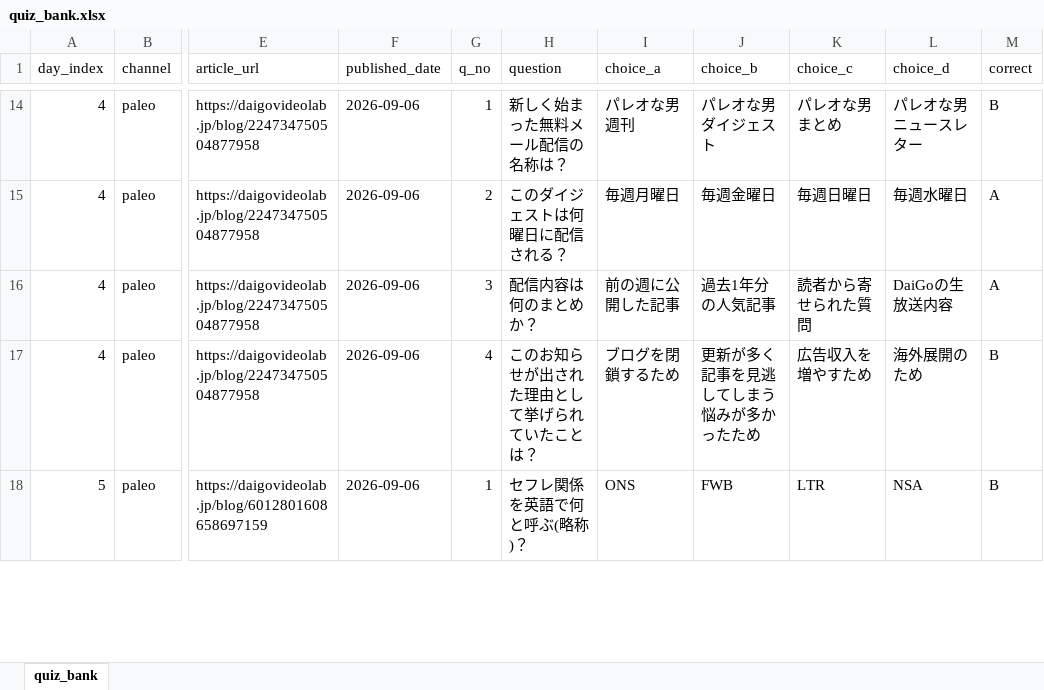
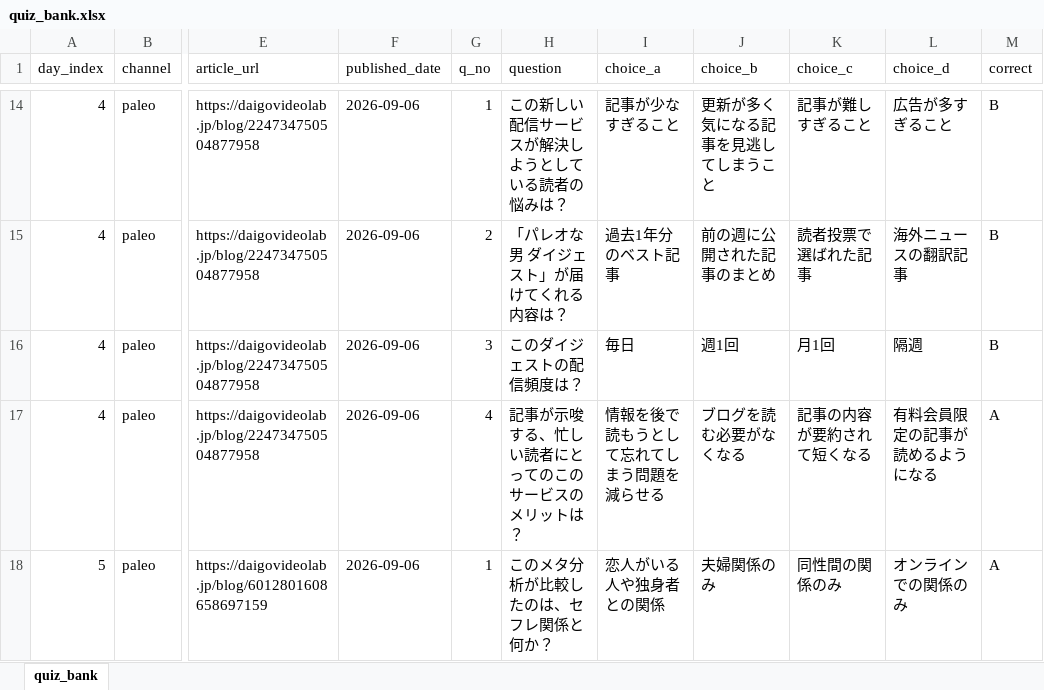
Before and after one commit to flex-moto/book-slack-cloud, an Excel workbook: data/quiz/quiz_bank.xlsx, sheet quiz_bank, drawn as a sheet; only a part is shown, gaps mark what is left out; values as stored, in another font and other column widths than the file's, no borders; the diff covers the shown part only; the diff names each change by its address in the sheet, - before the commit and + after, or states it on an @@ line.

```diff
--- a/data/quiz/quiz_bank.xlsx (sheet quiz_bank)
+++ b/data/quiz/quiz_bank.xlsx (sheet quiz_bank)
-H14 (question): 新しく始まった無料メール配信の名称は？
+H14 (question): この新しい配信サービスが解決しようとしている読者の悩みは？
-I14 (choice_a): パレオな男 週刊
+I14 (choice_a): 記事が少なすぎること
-J14 (choice_b): パレオな男 ダイジェスト
+J14 (choice_b): 更新が多く気になる記事を見逃してしまうこと
-K14 (choice_c): パレオな男 まとめ
+K14 (choice_c): 記事が難しすぎること
-L14 (choice_d): パレオな男 ニュースレター
+L14 (choice_d): 広告が多すぎること
-H15 (question): このダイジェストは何曜日に配信される？
+H15 (question): 「パレオな男 ダイジェスト」が届けてくれる内容は？
-I15 (choice_a): 毎週月曜日
+I15 (choice_a): 過去1年分のベスト記事
-J15 (choice_b): 毎週金曜日
+J15 (choice_b): 前の週に公開された記事のまとめ
-K15 (choice_c): 毎週日曜日
+K15 (choice_c): 読者投票で選ばれた記事
-L15 (choice_d): 毎週水曜日
+L15 (choice_d): 海外ニュースの翻訳記事
-M15:M16 (correct): A
+M15:M16 (correct): B
-H16 (question): 配信内容は何のまとめか？
+H16 (question): このダイジェストの配信頻度は？
-I16 (choice_a): 前の週に公開した記事
+I16 (choice_a): 毎日
-J16 (choice_b): 過去1年分の人気記事
+J16 (choice_b): 週1回
-K16 (choice_c): 読者から寄せられた質問
+K16 (choice_c): 月1回
-L16 (choice_d): DaiGoの生放送内容
+L16 (choice_d): 隔週
-H17 (question): このお知らせが出された理由として挙げられていたことは？
+H17 (question): 記事が示唆する、忙しい読者にとってのこのサービスのメリットは？
-I17 (choice_a): ブログを閉鎖するため
+I17 (choice_a): 情報を後で読もうとして忘れてしまう問題を減らせる
-J17 (choice_b): 更新が多く記事を見逃してしまう悩みが多かったため
+J17 (choice_b): ブログを読む必要がなくなる
-K17 (choice_c): 広告収入を増やすため
+K17 (choice_c): 記事の内容が要約されて短くなる
-L17 (choice_d): 海外展開のため
+L17 (choice_d): 有料会員限定の記事が読めるようになる
-M17:M18 (correct): B
+M17:M18 (correct): A
-H18 (question): セフレ関係を英語で何と呼ぶ(略称)？
+H18 (question): このメタ分析が比較したのは、セフレ関係と何か？
-I18 (choice_a): ONS
+I18 (choice_a): 恋人がいる人や独身者との関係
-J18 (choice_b): FWB
+J18 (choice_b): 夫婦関係のみ
-K18 (choice_c): LTR
+K18 (choice_c): 同性間の関係のみ
-L18 (choice_d): NSA
+L18 (choice_d): オンラインでの関係のみ
```
Also changed, not shown: 3 added rows, 3 removed rows and 582 edited cells elsewhere in this sheet, 1 other file.
